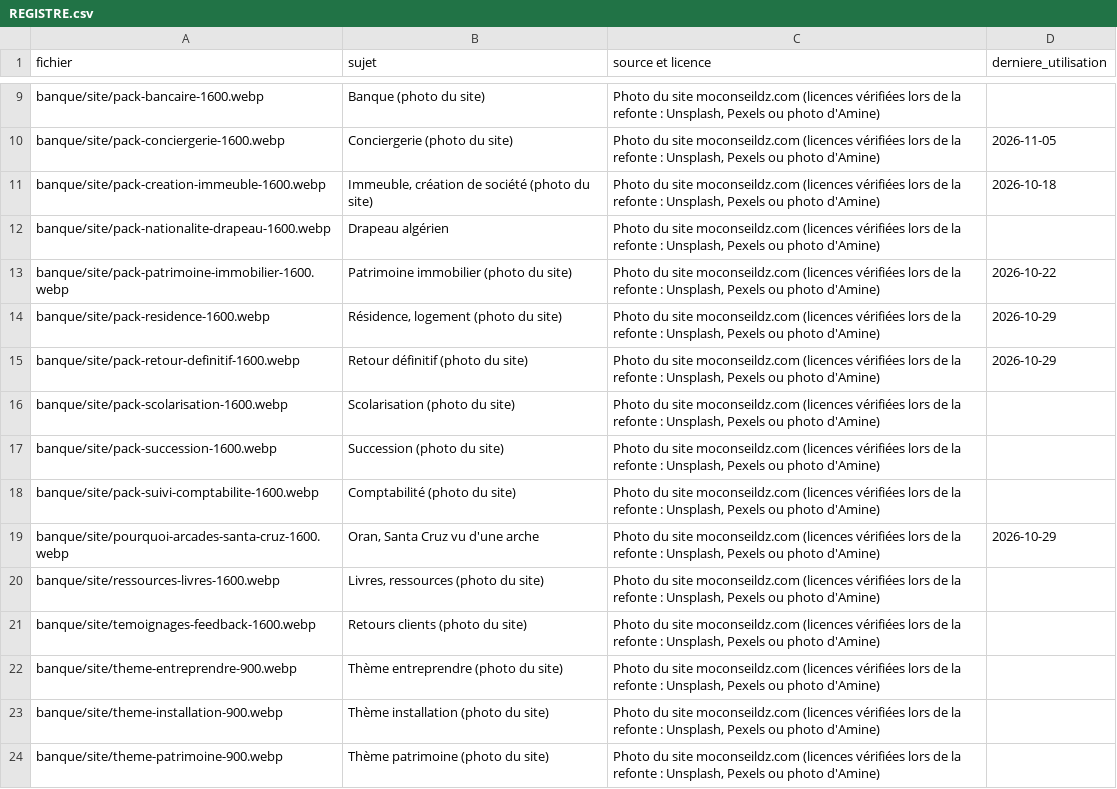
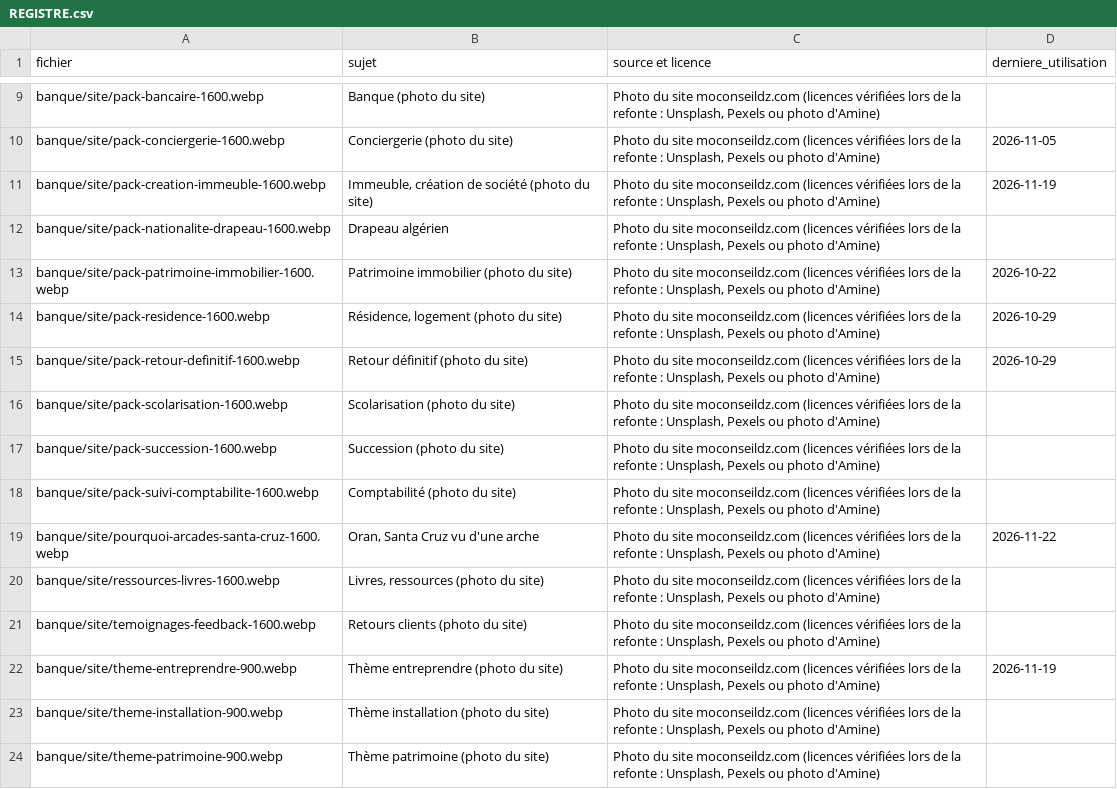
Before and after one commit to merabamine-glitch/moconseil-medias, a CSV file: banque/REGISTRE.csv, drawn as a sheet; only a part is shown, gaps mark what is left out.

```diff
--- a/banque/REGISTRE.csv
+++ b/banque/REGISTRE.csv
@@ -10,3 +10,3 @@ banque/site/pack-bancaire-1600.webp,Banque (photo du site),"Photo du site mocons
 banque/site/pack-conciergerie-1600.webp,Conciergerie (photo du site),"Photo du site moconseildz.com (licences vérifiées lors de la refonte : Unsplash, Pexels ou photo d'Amine)",2026-11-05
-banque/site/pack-creation-immeuble-1600.webp,"Immeuble, création de société (photo du site)","Photo du site moconseildz.com (licences vérifiées lors de la refonte : Unsplash, Pexels ou photo d'Amine)",2026-10-18
+banque/site/pack-creation-immeuble-1600.webp,"Immeuble, création de société (photo du site)","Photo du site moconseildz.com (licences vérifiées lors de la refonte : Unsplash, Pexels ou photo d'Amine)",2026-11-19
 banque/site/pack-nationalite-drapeau-1600.webp,Drapeau algérien,"Photo du site moconseildz.com (licences vérifiées lors de la refonte : Unsplash, Pexels ou photo d'Amine)",
@@ -18,6 +18,6 @@ banque/site/pack-succession-1600.webp,Succession (photo du site),"Photo du site
 banque/site/pack-suivi-comptabilite-1600.webp,Comptabilité (photo du site),"Photo du site moconseildz.com (licences vérifiées lors de la refonte : Unsplash, Pexels ou photo d'Amine)",
-banque/site/pourquoi-arcades-santa-cruz-1600.webp,"Oran, Santa Cruz vu d'une arche","Photo du site moconseildz.com (licences vérifiées lors de la refonte : Unsplash, Pexels ou photo d'Amine)",2026-10-29
+banque/site/pourquoi-arcades-santa-cruz-1600.webp,"Oran, Santa Cruz vu d'une arche","Photo du site moconseildz.com (licences vérifiées lors de la refonte : Unsplash, Pexels ou photo d'Amine)",2026-11-22
 banque/site/ressources-livres-1600.webp,"Livres, ressources (photo du site)","Photo du site moconseildz.com (licences vérifiées lors de la refonte : Unsplash, Pexels ou photo d'Amine)",
 banque/site/temoignages-feedback-1600.webp,Retours clients (photo du site),"Photo du site moconseildz.com (licences vérifiées lors de la refonte : Unsplash, Pexels ou photo d'Amine)",
-banque/site/theme-entreprendre-900.webp,Thème entreprendre (photo du site),"Photo du site moconseildz.com (licences vérifiées lors de la refonte : Unsplash, Pexels ou photo d'Amine)",
+banque/site/theme-entreprendre-900.webp,Thème entreprendre (photo du site),"Photo du site moconseildz.com (licences vérifiées lors de la refonte : Unsplash, Pexels ou photo d'Amine)",2026-11-19
 banque/site/theme-installation-900.webp,Thème installation (photo du site),"Photo du site moconseildz.com (licences vérifiées lors de la refonte : Unsplash, Pexels ou photo d'Amine)",
```
Also changed, not shown: 12 other files.
